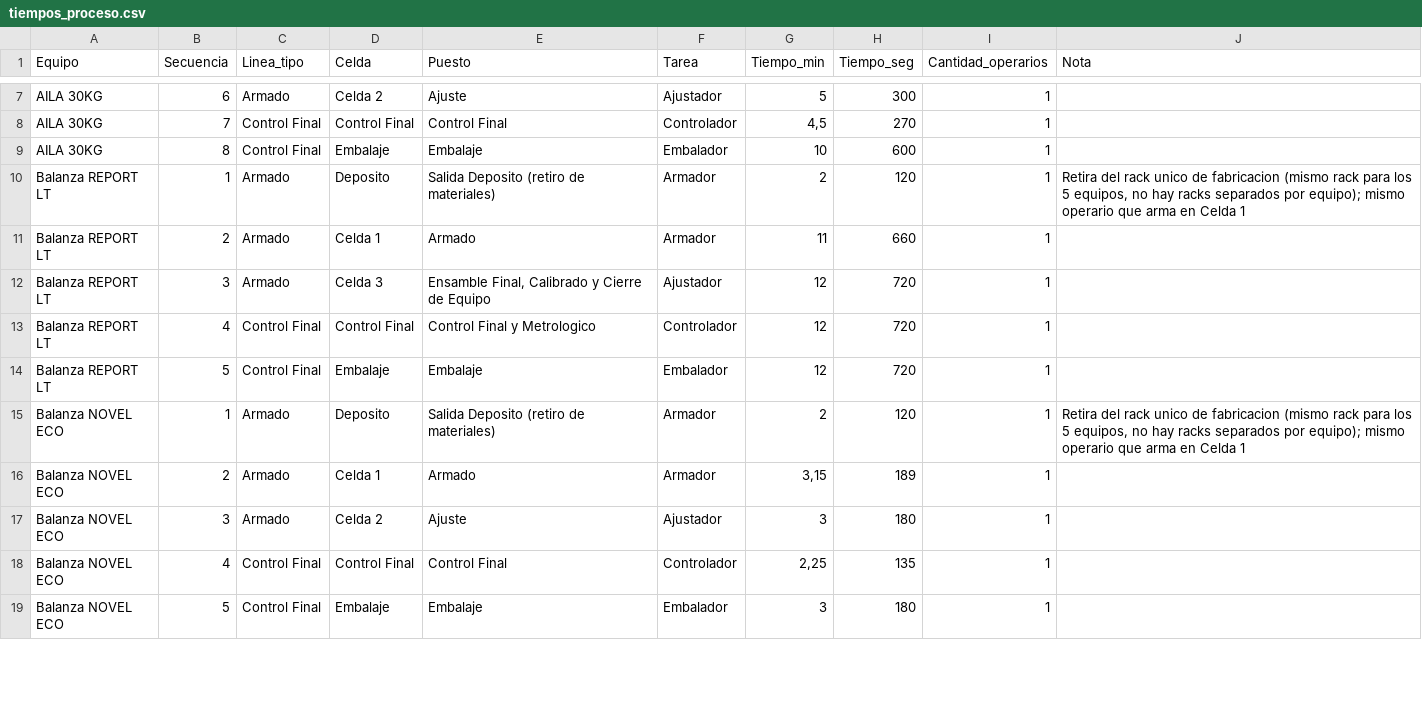
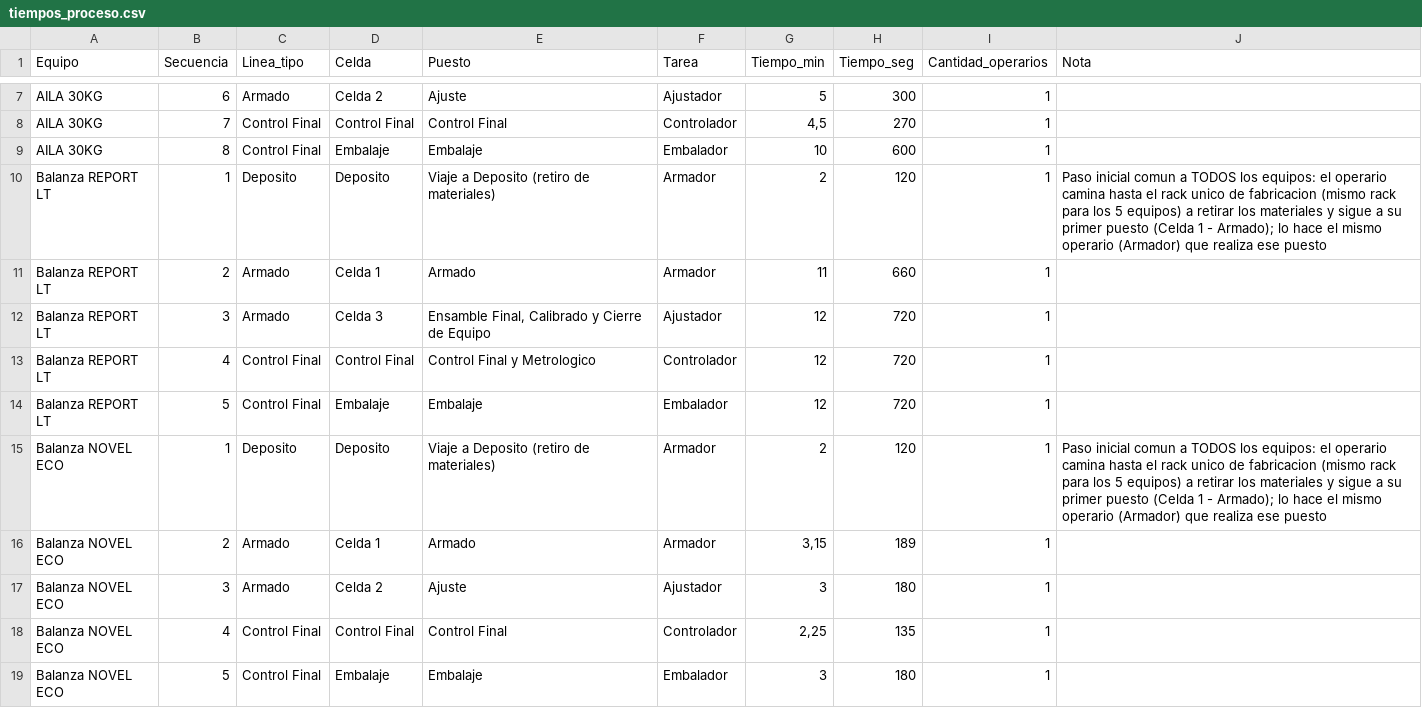
Before and after one commit to camilaspt/tpi-simulacion, a CSV file: Datos/tiempos_proceso.csv, drawn as a sheet; only a part is shown, gaps mark what is left out; the diff covers the shown part only.

```diff
--- a/Datos/tiempos_proceso.csv
+++ b/Datos/tiempos_proceso.csv
@@ -9,3 +9,3 @@ AILA 30KG;7;Control Final;Control Final;Control Final;Controlador;4,5;270;1;
 AILA 30KG;8;Control Final;Embalaje;Embalaje;Embalador;10;600;1;
-Balanza REPORT LT;1;Armado;Deposito;Salida Deposito (retiro de materiales);Armador;2;120;1;"Retira del rack unico de fabricacion (mismo rack para los 5 equipos, no hay racks separados por equipo); mismo operario que arma en Celda 1"
+Balanza REPORT LT;1;Deposito;Deposito;Viaje a Deposito (retiro de materiales);Armador;2;120;1;"Paso inicial comun a TODOS los equipos: el operario camina hasta el rack unico de fabricacion (mismo rack para los 5 equipos) a retirar los materiales y sigue a su primer puesto (Celda 1 - Armado); lo hace el mismo operario (Armador) que realiza ese puesto"
 Balanza REPORT LT;2;Armado;Celda 1;Armado;Armador;11;660;1;
@@ -14,3 +14,3 @@ Balanza REPORT LT;4;Control Final;Control Final;Control Final y Metrologico;Cont
 Balanza REPORT LT;5;Control Final;Embalaje;Embalaje;Embalador;12;720;1;
-Balanza NOVEL ECO;1;Armado;Deposito;Salida Deposito (retiro de materiales);Armador;2;120;1;"Retira del rack unico de fabricacion (mismo rack para los 5 equipos, no hay racks separados por equipo); mismo operario que arma en Celda 1"
+Balanza NOVEL ECO;1;Deposito;Deposito;Viaje a Deposito (retiro de materiales);Armador;2;120;1;"Paso inicial comun a TODOS los equipos: el operario camina hasta el rack unico de fabricacion (mismo rack para los 5 equipos) a retirar los materiales y sigue a su primer puesto (Celda 1 - Armado); lo hace el mismo operario (Armador) que realiza ese puesto"
 Balanza NOVEL ECO;2;Armado;Celda 1;Armado;Armador;3,15;189;1;
```
Also changed, not shown: 9 edited cells elsewhere in this file, 13 other files.
